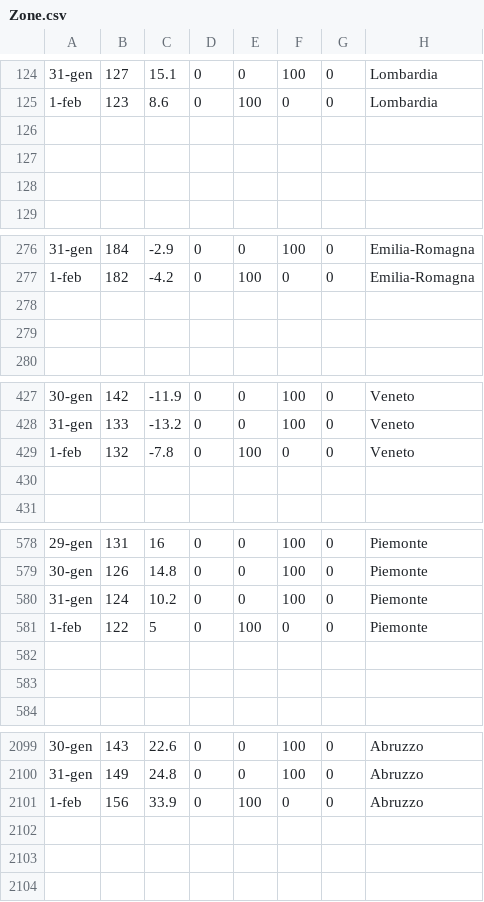
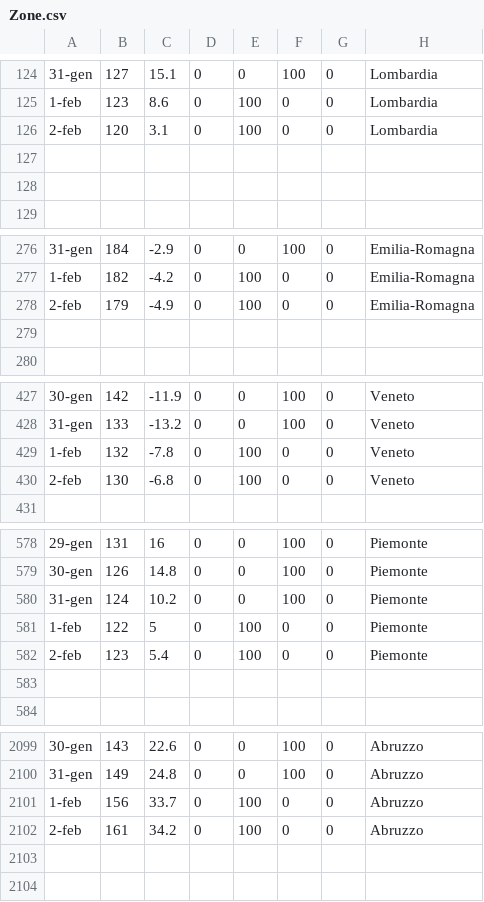
Before and after one commit to Paulsword/PilloleOttimismo, a CSV file: Zone.csv, drawn as a sheet; only a part is shown, gaps mark what is left out; the diff covers the shown part only.

```diff
--- a/Zone.csv
+++ b/Zone.csv
@@ -125,3 +125,3 @@
 1-feb,123,8.6,0,100,0,0,Lombardia
-,,,,,,,
+2-feb,120,3.1,0,100,0,0,Lombardia
 ,,,,,,,
@@ -277,3 +277,3 @@
 1-feb,182,-4.2,0,100,0,0,Emilia-Romagna
-,,,,,,,
+2-feb,179,-4.9,0,100,0,0,Emilia-Romagna
 ,,,,,,,
@@ -429,3 +429,3 @@
 1-feb,132,-7.8,0,100,0,0,Veneto
-,,,,,,,
+2-feb,130,-6.8,0,100,0,0,Veneto
 ,,,,,,,
@@ -581,3 +581,3 @@
 1-feb,122,5,0,100,0,0,Piemonte
-,,,,,,,
+2-feb,123,5.4,0,100,0,0,Piemonte
 ,,,,,,,
@@ -2100,4 +2100,4 @@
 31-gen,149,24.8,0,0,100,0,Abruzzo
-1-feb,156,33.9,0,100,0,0,Abruzzo
-,,,,,,,
+1-feb,156,33.7,0,100,0,0,Abruzzo
+2-feb,161,34.2,0,100,0,0,Abruzzo
 ,,,,,,,
```
Also changed, not shown: 1 added row and 120 edited cells elsewhere in this file, Andamento Positivi.csv, Andamento TI e ricoveri.csv, 26 other files.
